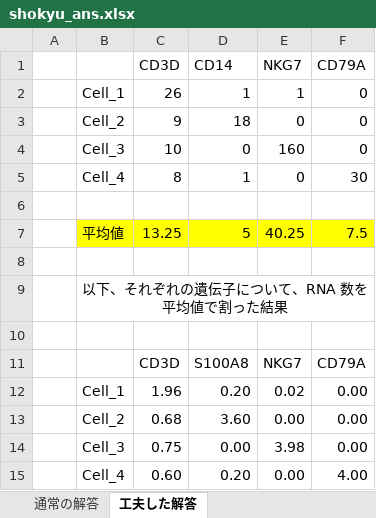
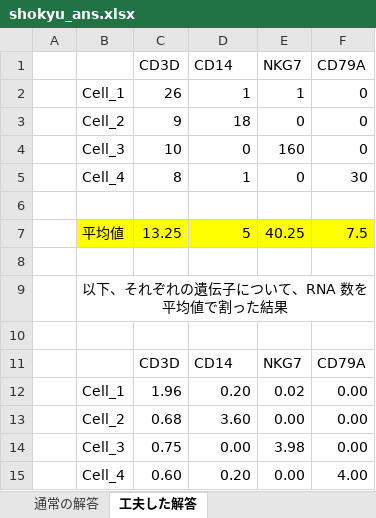
Before and after one commit to keita-iida/ImmuneQuest, an Excel workbook: quest_dc_09_0000/quest_dc_10_0000/quest_dc_10_0010/quest_dc_10_0020/quest_dc_10_0030/quest_dc_10_0040/data/shokyu_ans.xlsx, sheet 工夫した解答, drawn as a sheet; values as stored, in another font and other column widths than the file's, no borders; charts and pictures not drawn; the diff names each change by its address in the sheet, - before the commit and + after, or states it on an @@ line.

Commit message:
Add files via upload

```diff
--- a/quest_dc_09_0000/quest_dc_10_0000/quest_dc_10_0010/quest_dc_10_0020/quest_dc_10_0030/quest_dc_10_0040/data/shokyu_ans.xlsx (sheet 工夫した解答)
+++ b/quest_dc_09_0000/quest_dc_10_0000/quest_dc_10_0010/quest_dc_10_0020/quest_dc_10_0030/quest_dc_10_0040/data/shokyu_ans.xlsx (sheet 工夫した解答)
-D11 (CD14): S100A8
+D11 (CD14): CD14
```
